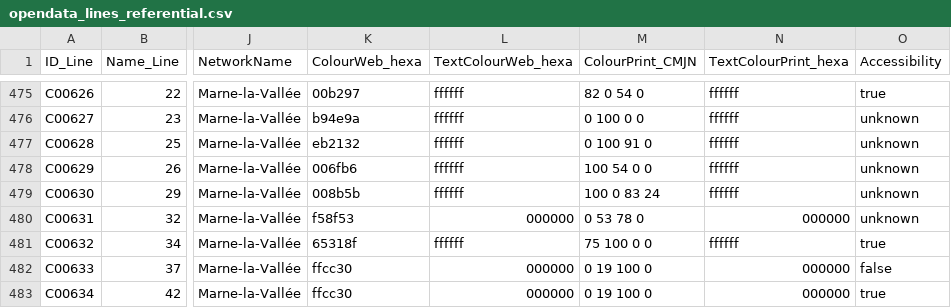
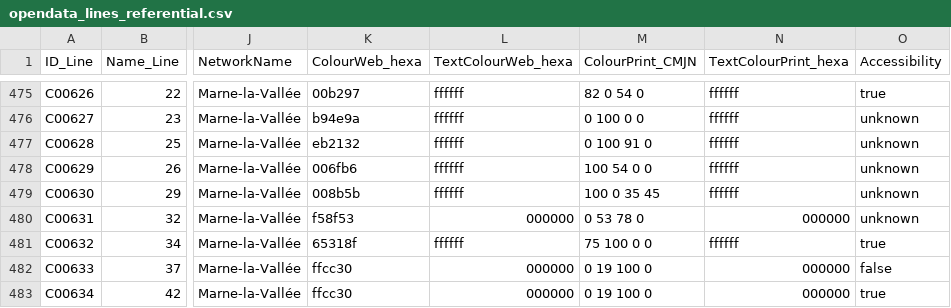
Before and after one commit to Jungle-Bus/ref-fr-STIF, a CSV file: data/opendata_lines_referential.csv, drawn as a sheet; only a part is shown, gaps mark what is left out; the diff covers the shown part only; the diff names each change by its address in the sheet, - before the commit and + after, or states it on an @@ line.

```diff
--- a/data/opendata_lines_referential.csv
+++ b/data/opendata_lines_referential.csv
-M479 (ColourPrint_CMJN): 100 0 83 24
+M479 (ColourPrint_CMJN): 100 0 35 45
```
Also changed, not shown: 18 edited cells elsewhere in this file, data/idf_routes.csv, data/lignes.csv, 6 other files.
